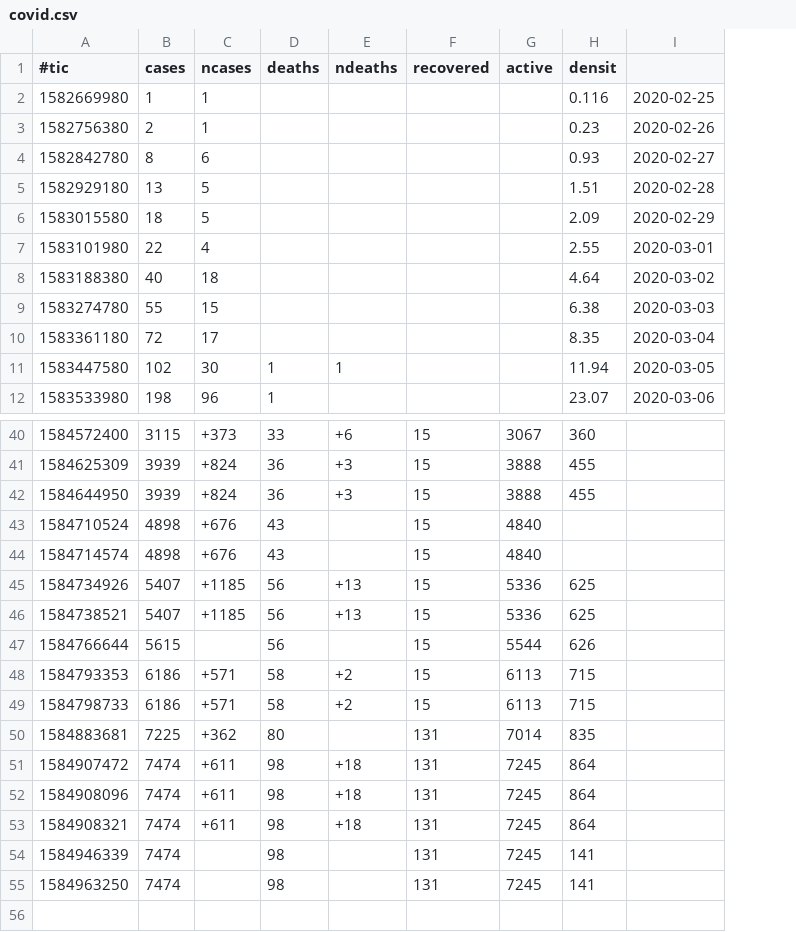
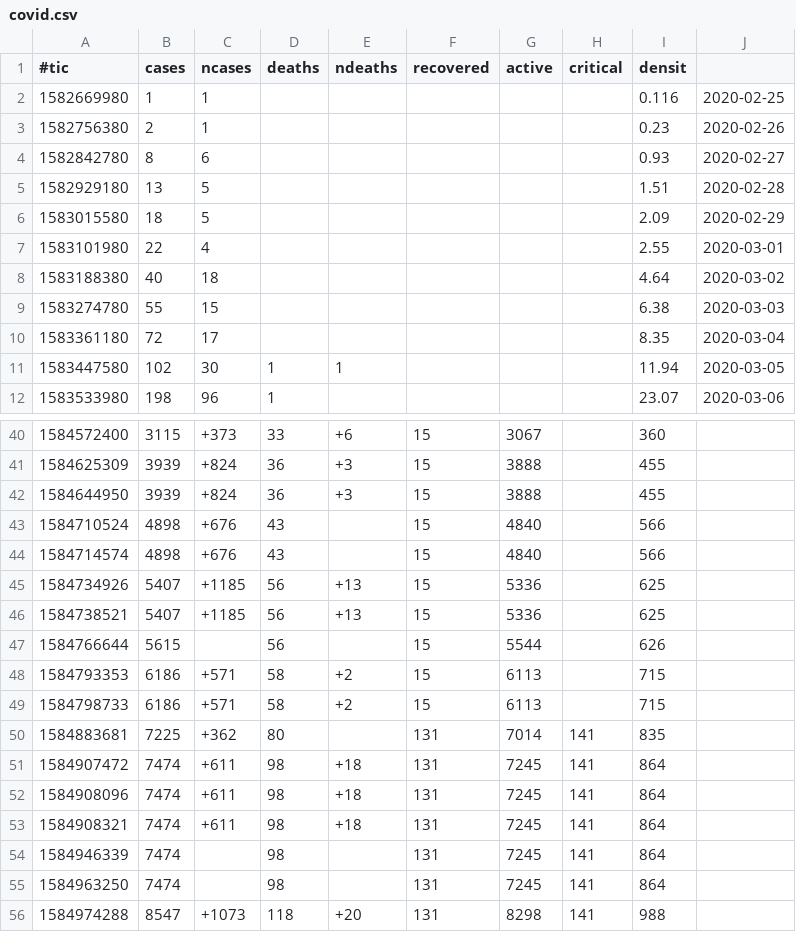
Before and after one commit to michel47/covid19, a CSV file: covid.csv, drawn as a sheet; only a part is shown, gaps mark what is left out; addresses are those after the commit; the diff names each change by its address in the sheet, - before the commit and + after, or states it on an @@ line.

```diff
--- a/covid.csv
+++ b/covid.csv
+column H (critical), rows 50-55: all 141
-I43:I44 (densit): (empty)
+I43:I44 (densit): 566
-I54:I55 (densit): 141
+I54:I55 (densit): 864
+row 56: 1584974288 | 8547 | +1073 | 118 | +20 | 131 | 8298 | 141 | 988
```
Also changed, not shown: 10 other files.
